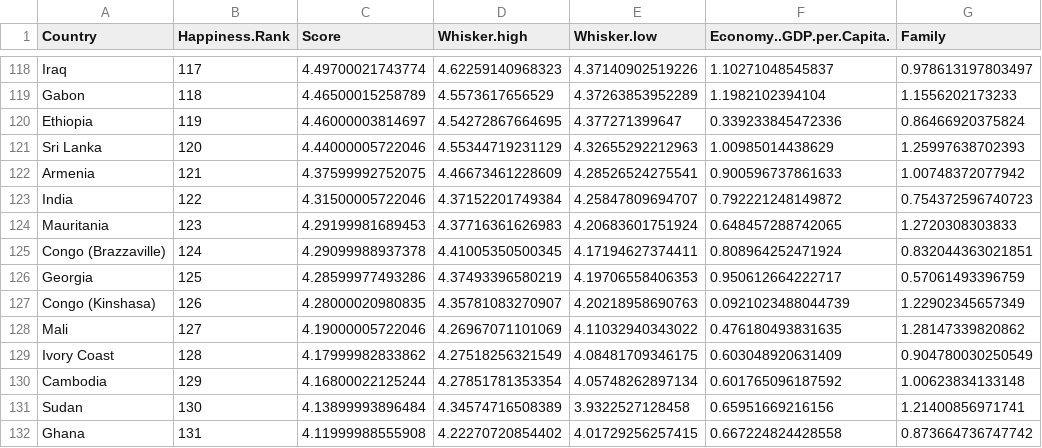
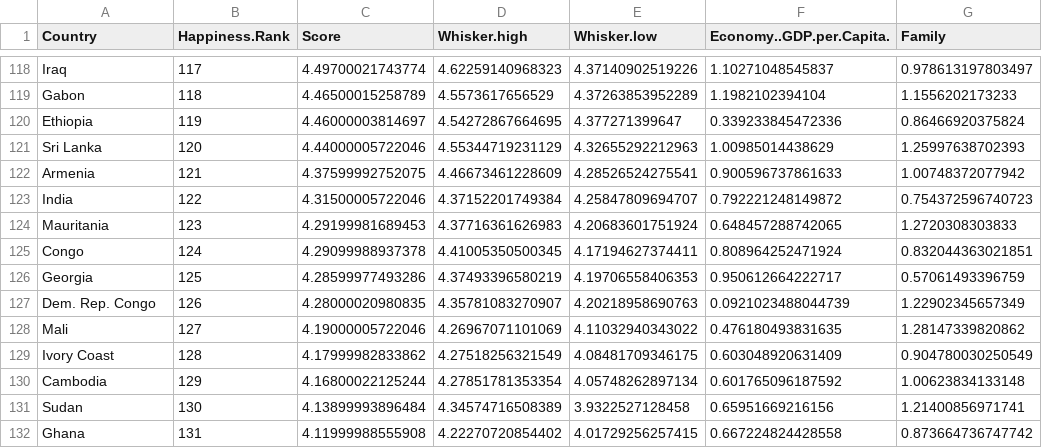
Before and after one commit to christianjmd/A2, a CSV file: 2017.csv, drawn as a sheet; only a part is shown, gaps mark what is left out; the diff names each change by its address in the sheet, - before the commit and + after, or states it on an @@ line.

Commit message:
Update 2017.csv
Update the two Congos.

```diff
--- a/2017.csv
+++ b/2017.csv
-A125 (Country): Congo (Brazzaville)
+A125 (Country): Congo
-A127 (Country): Congo (Kinshasa)
+A127 (Country): Dem. Rep. Congo
```
